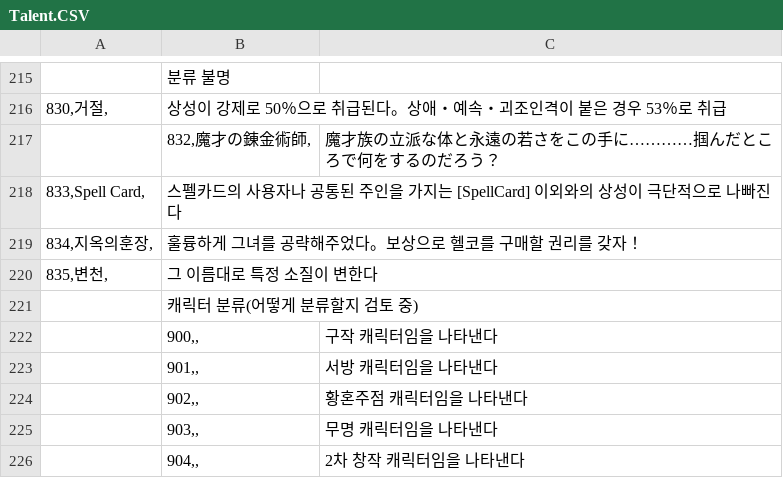
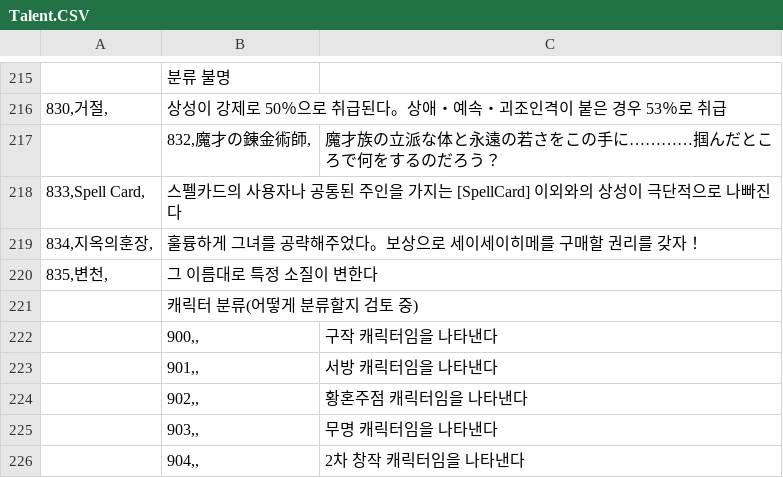
Before and after one commit to magentmagent/eraTHYMKR, a CSV file: CSV/Talent.CSV, drawn as a sheet; only a part is shown, gaps mark what is left out.

Commit message:
지옥의 훈장 소지시만 세이세이히메를 구매할수있게 변경

```diff
--- a/CSV/Talent.CSV
+++ b/CSV/Talent.CSV
@@ -218,3 +218,3 @@
 833,Spell Card,;스펠카드의 사용자나 공통된 주인을 가지는 [SpellCard] 이외와의 상성이 극단적으로 나빠진다
-834,지옥의훈장,;훌륭하게 그녀를 공략해주었다。보상으로 헬코를 구매할 권리를 갖자！
+834,지옥의훈장,;훌륭하게 그녀를 공략해주었다。보상으로 세이세이히메를 구매할 권리를 갖자！
 835,변천,;그 이름대로 특정 소질이 변한다
```
Also changed, not shown: 2 other files.
